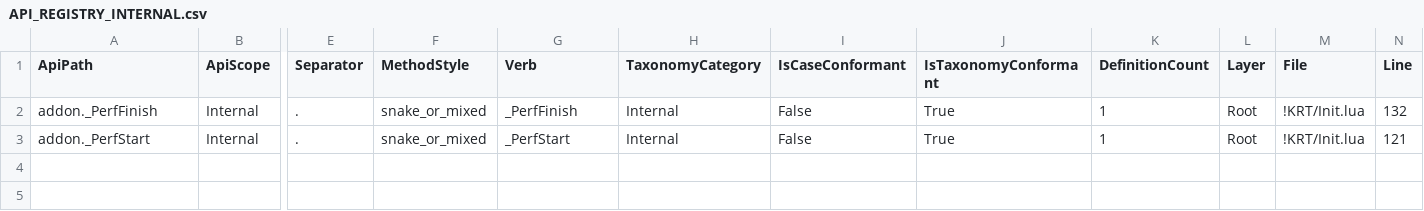
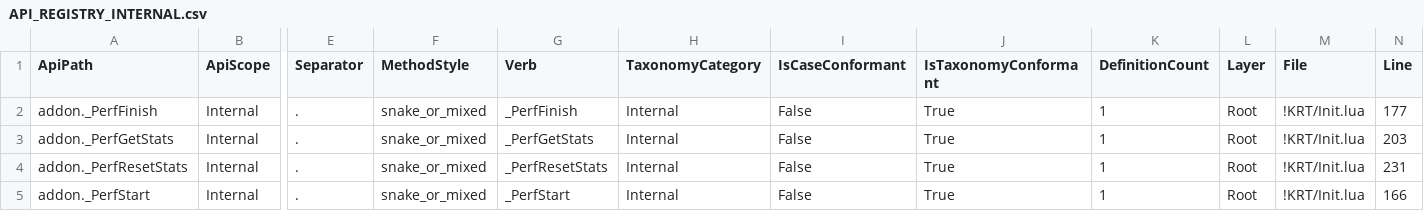
Before and after one commit to sk1zzovsmx/KRT-improved, a CSV file: docs/API_REGISTRY_INTERNAL.csv, drawn as a sheet; only a part is shown, gaps mark what is left out; addresses are those after the commit; rows hold the shown columns only; the diff names each change by its address in the sheet, - before the commit and + after, or states it on an @@ line.

```diff
--- a/docs/API_REGISTRY_INTERNAL.csv
+++ b/docs/API_REGISTRY_INTERNAL.csv
-N2 (Line): 132
+N2 (Line): 177
+row 3: addon._PerfGetStats | Internal | . | snake_or_mixed | _PerfGetStats | Internal | False | True | 1 | Root | !KRT/Init.lua | 203
+row 4: addon._PerfResetStats | Internal | . | snake_or_mixed | _PerfResetStats | Internal | False | True | 1 | Root | !KRT/Init.lua | 231
-N5 (Line): 121
+N5 (Line): 166
```
Also changed, not shown: docs/API_REGISTRY.csv, docs/API_REGISTRY_PUBLIC.csv, 14 other files.
